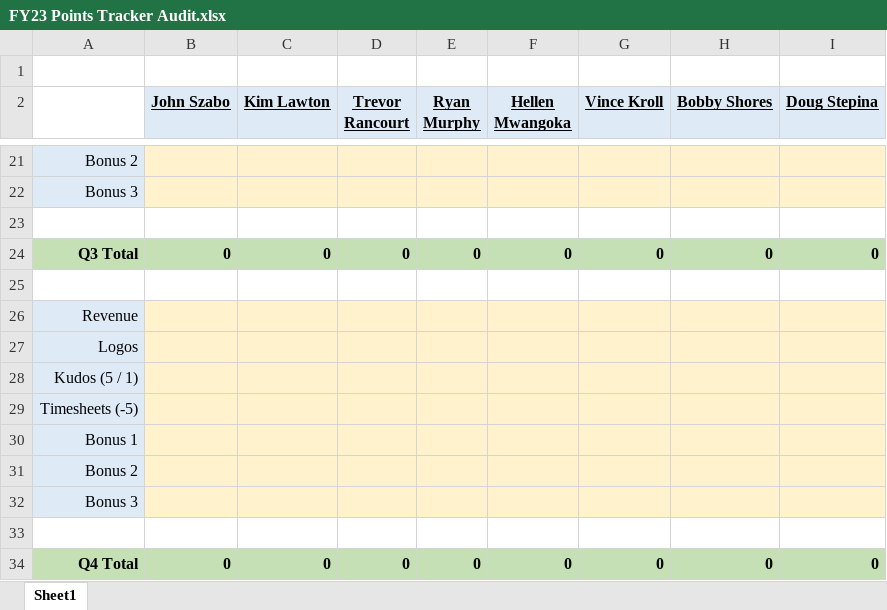
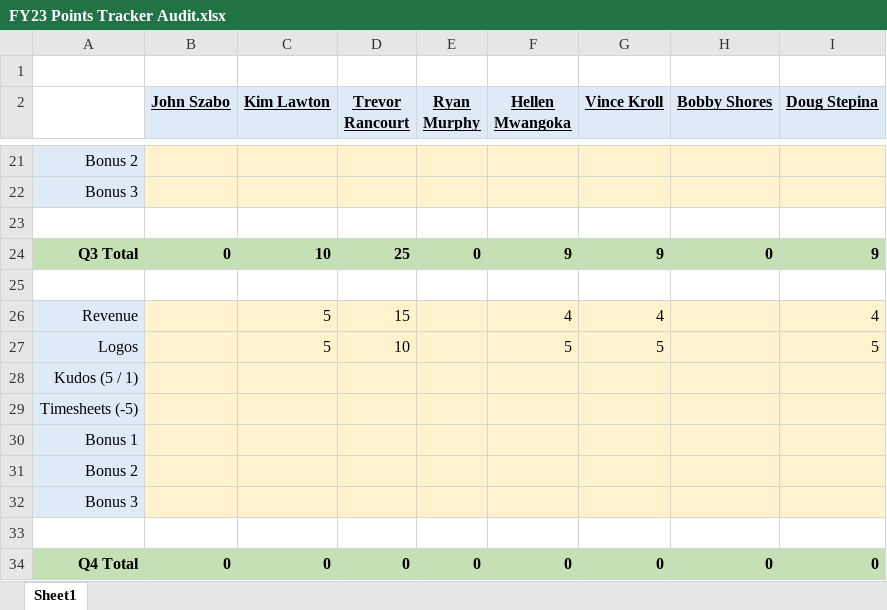
Before and after one commit to 23maverick23/scconstructorschampionship, an Excel workbook: _data/FY23 Points Tracker Audit.xlsx, sheet Sheet1, drawn as a sheet; only a part is shown, gaps mark what is left out; values as stored, in another font and other column widths than the file's, no borders; removed rows and columns are numbered as before the commit, all else as after; the diff covers the shown part only; the diff names each change by its address in the sheet, - before the commit and + after, or states it on an @@ line.

```diff
--- a/_data/FY23 Points Tracker Audit.xlsx (sheet Sheet1)
+++ b/_data/FY23 Points Tracker Audit.xlsx (sheet Sheet1)
-C24 (Kim Lawton): 0
+C24 (Kim Lawton): 10
-D24 (Trevor Rancourt): 0
+D24 (Trevor Rancourt): 25
-F24 (Hellen Mwangoka): 0
+F24 (Hellen Mwangoka): 9
-G24 (Vince Kroll): 0
+G24 (Vince Kroll): 9
-I24 (Doug Stepina): 0
+I24 (Doug Stepina): 9
-row 26: Revenue
-row 27: Logos
+row 26: Revenue |  | 5 | 15 |  | 4 | 4 |  | 4
+row 27: Logos |  | 5 | 10 |  | 5 | 5 |  | 5
```
Also changed, not shown: 1 added row, 1 removed row and 25 edited cells elsewhere in this sheet, 1 other file.
